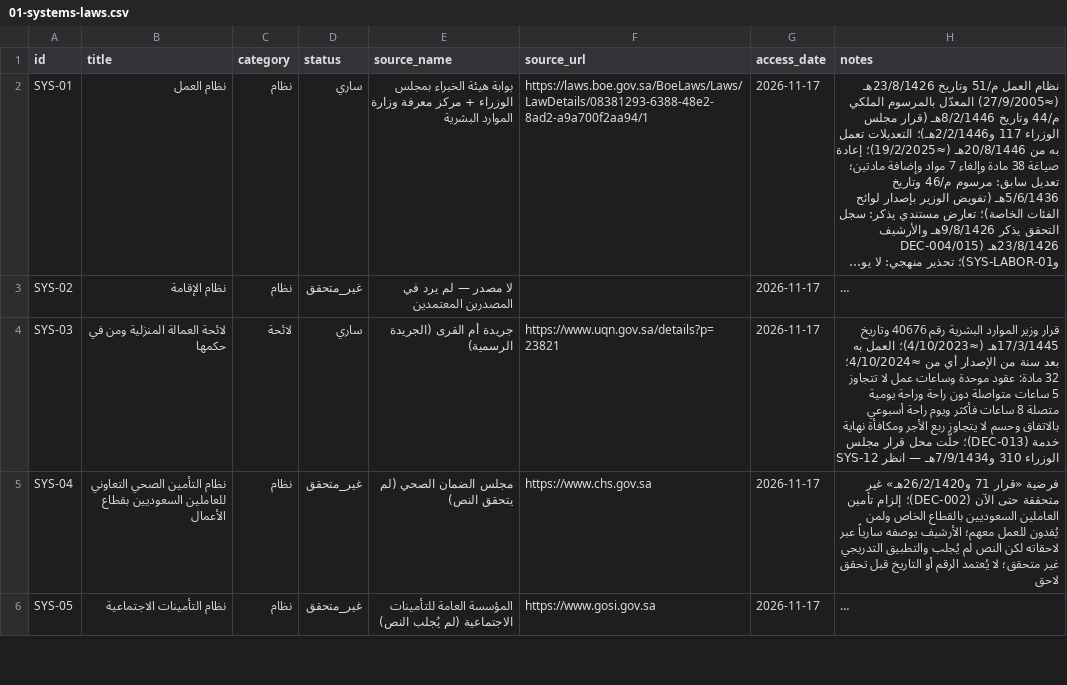
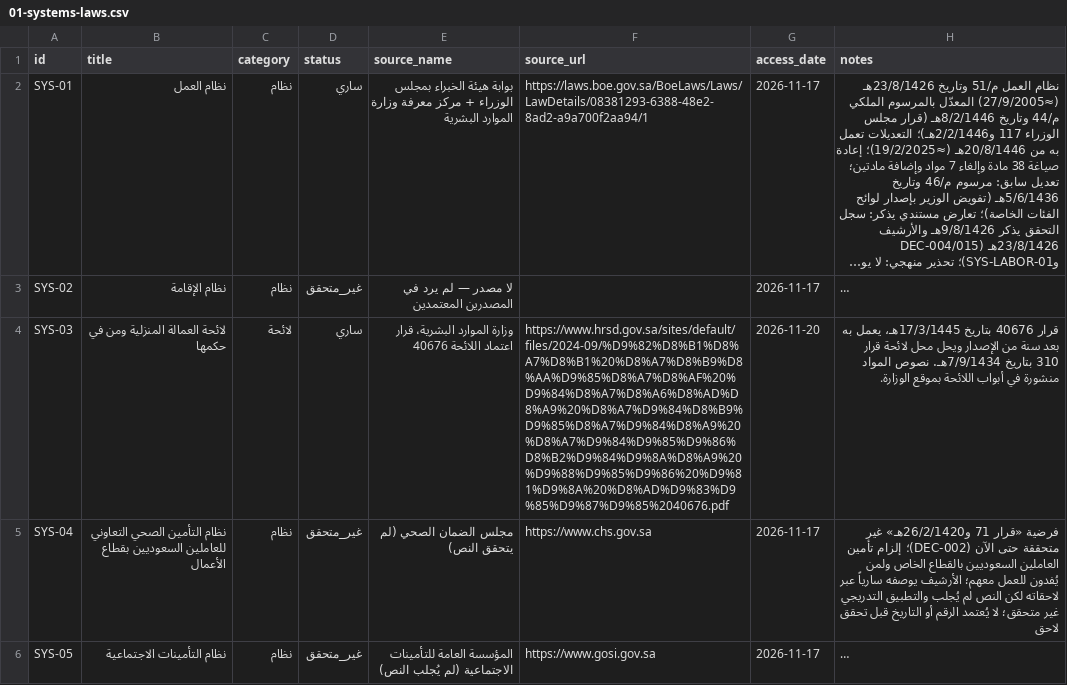
Before and after one commit to eng540/saudi-labor-intel, a CSV file: data/01-systems-laws.csv, drawn as a sheet; only a part is shown; long unchanged cells end in …; the diff names each change by its address in the sheet, - before the commit and + after, or states it on an @@ line.

Commit message:
Update system laws in CSV file
Targeted audit correction, 2026-11-20.

```diff
--- a/data/01-systems-laws.csv
+++ b/data/01-systems-laws.csv
-E4 (source_name): جريدة أم القرى (الجريدة الرسمية)
+E4 (source_name): وزارة الموارد البشرية، قرار اعتماد اللائحة 40676
-F4 (source_url): https://www.uqn.gov.sa/details?p=23821
+F4 (source_url): https://www.hrsd.gov.sa/sites/default/files/2024-09/%D9%82%D8%B1%D8%A7%D8%B1%20%D8%A7%D8%B9%D8%AA%D9%85%D8%A7%D8%AF%20%D9%84%D8%A7%D8%A6%D8%AD%D8%A9%20%D8%A7%D9%84%D8%B9%D9%85%D8%A7%D9%84%D8%A9%20%D8%A7%D9%84%D9%85%D9%86%D8%B2%D9%84%D9%8A%D8%A9%20%D9%88%D9%85%D9%86%20%D9%81%D9%8A%20%D8%AD%D9%83%D9%85%D9%87%D9%85%2040676.pdf
-G4 (access_date): 2026-11-17
+G4 (access_date): 2026-11-20
-H4 (notes): قرار وزير الموارد البشرية رقم 40676 وتاريخ 17/3/1445هـ (≈4/10/2023)؛ العمل به بعد سنة من الإصدار أي من ≈4/10/2024؛ 32 مادة: عقود موحدة وساعات عمل لا تتجاوز 5 ساعات متواصلة دون راحة وراحة يومية متصلة 8 ساعات فأكثر ويوم راحة أسبوعي بالاتفاق وحسم لا يتجاوز ربع الأجر ومكافأة نهاية خدمة (DEC-013)؛ حلّت محل قرار مجلس الوزراء 310 و7/9/1434هـ — انظر SYS-12
+H4 (notes): قرار 40676 بتاريخ 17/3/1445هـ، يعمل به بعد سنة من الإصدار ويحل محل لائحة قرار 310 بتاريخ 7/9/1434هـ. نصوص المواد منشورة في أبواب اللائحة بموقع الوزارة.
```
